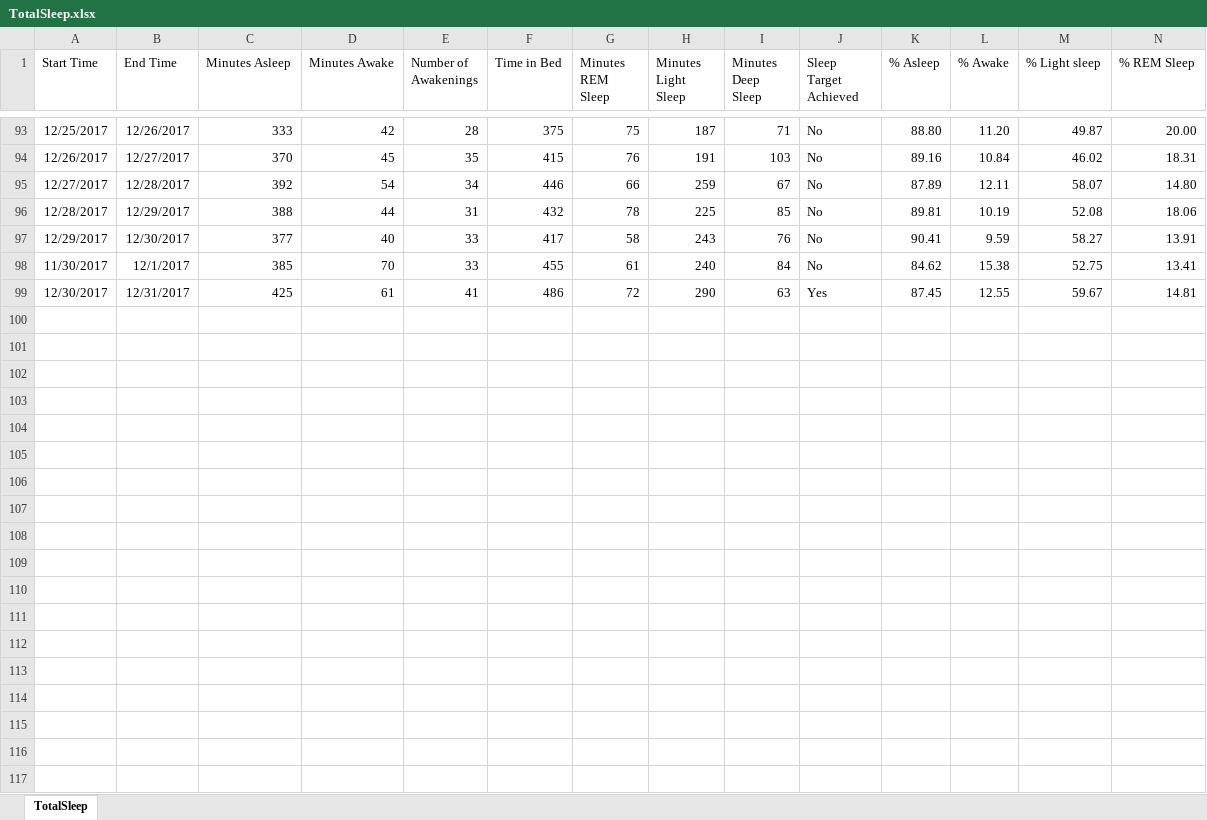
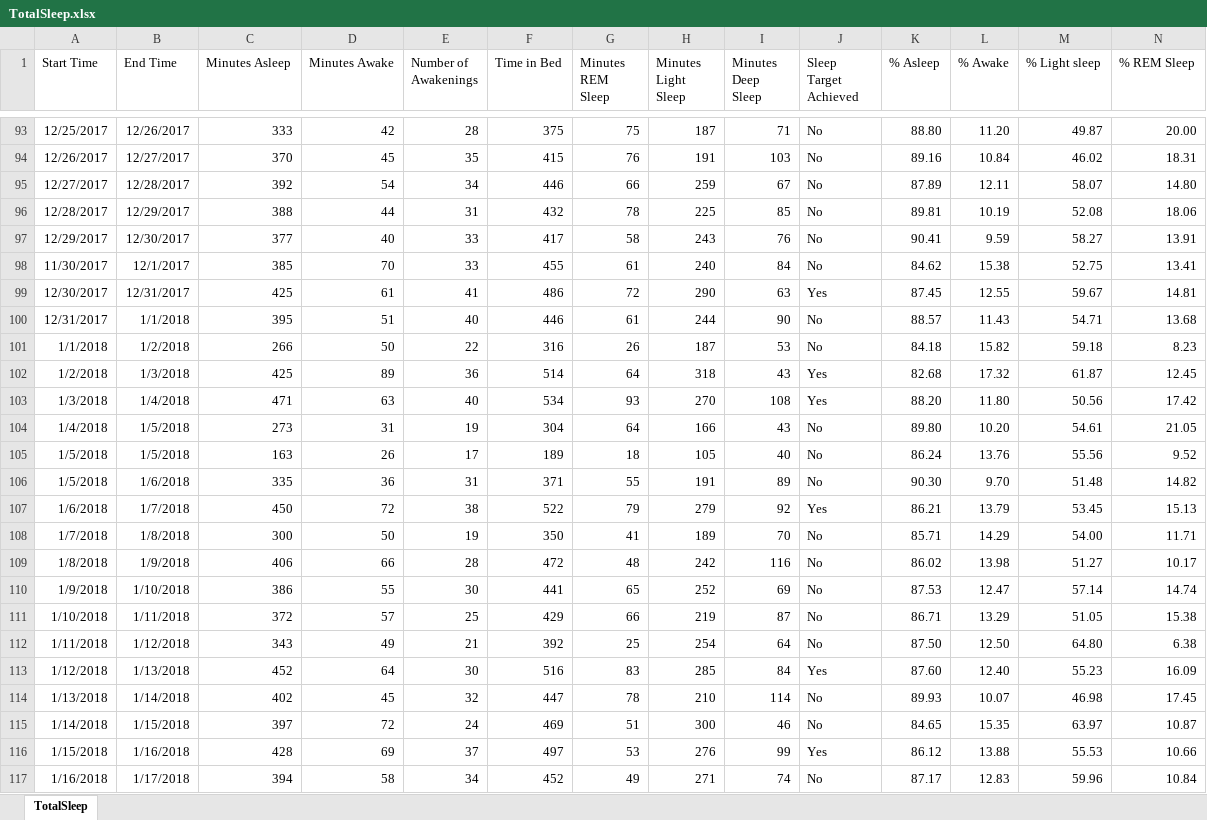
Before and after one commit to willvelida/mydata, an Excel workbook: datasets/TotalSleep.xlsx, sheet TotalSleep, drawn as a sheet; only a part is shown, gaps mark what is left out; values as stored, in another font and other column widths than the file's, no borders; rows hold the shown columns only; the diff covers the shown part only; the diff names each change by its address in the sheet, - before the commit and + after, or states it on an @@ line.

Commit message:
Adding Jan 2018 TotalSleep Numbers

```diff
--- a/datasets/TotalSleep.xlsx (sheet TotalSleep)
+++ b/datasets/TotalSleep.xlsx (sheet TotalSleep)
+row 100: 12/31/2017 | 1/1/2018 | 395 | 51 | 40 | 446 | 61 | 244 | 90 | No | 88.57 | 11.43 | 54.71 | 13.68
+row 101: 1/1/2018 | 1/2/2018 | 266 | 50 | 22 | 316 | 26 | 187 | 53 | No | 84.18 | 15.82 | 59.18 | 8.23
+row 102: 1/2/2018 | 1/3/2018 | 425 | 89 | 36 | 514 | 64 | 318 | 43 | Yes | 82.68 | 17.32 | 61.87 | 12.45
+row 103: 1/3/2018 | 1/4/2018 | 471 | 63 | 40 | 534 | 93 | 270 | 108 | Yes | 88.20 | 11.80 | 50.56 | 17.42
+row 104: 1/4/2018 | 1/5/2018 | 273 | 31 | 19 | 304 | 64 | 166 | 43 | No | 89.80 | 10.20 | 54.61 | 21.05
+row 105: 1/5/2018 | 1/5/2018 | 163 | 26 | 17 | 189 | 18 | 105 | 40 | No | 86.24 | 13.76 | 55.56 | 9.52
+row 106: 1/5/2018 | 1/6/2018 | 335 | 36 | 31 | 371 | 55 | 191 | 89 | No | 90.30 | 9.70 | 51.48 | 14.82
+row 107: 1/6/2018 | 1/7/2018 | 450 | 72 | 38 | 522 | 79 | 279 | 92 | Yes | 86.21 | 13.79 | 53.45 | 15.13
+row 108: 1/7/2018 | 1/8/2018 | 300 | 50 | 19 | 350 | 41 | 189 | 70 | No | 85.71 | 14.29 | 54.00 | 11.71
+row 109: 1/8/2018 | 1/9/2018 | 406 | 66 | 28 | 472 | 48 | 242 | 116 | No | 86.02 | 13.98 | 51.27 | 10.17
+row 110: 1/9/2018 | 1/10/2018 | 386 | 55 | 30 | 441 | 65 | 252 | 69 | No | 87.53 | 12.47 | 57.14 | 14.74
+row 111: 1/10/2018 | 1/11/2018 | 372 | 57 | 25 | 429 | 66 | 219 | 87 | No | 86.71 | 13.29 | 51.05 | 15.38
+row 112: 1/11/2018 | 1/12/2018 | 343 | 49 | 21 | 392 | 25 | 254 | 64 | No | 87.50 | 12.50 | 64.80 | 6.38
+row 113: 1/12/2018 | 1/13/2018 | 452 | 64 | 30 | 516 | 83 | 285 | 84 | Yes | 87.60 | 12.40 | 55.23 | 16.09
+row 114: 1/13/2018 | 1/14/2018 | 402 | 45 | 32 | 447 | 78 | 210 | 114 | No | 89.93 | 10.07 | 46.98 | 17.45
+row 115: 1/14/2018 | 1/15/2018 | 397 | 72 | 24 | 469 | 51 | 300 | 46 | No | 84.65 | 15.35 | 63.97 | 10.87
+row 116: 1/15/2018 | 1/16/2018 | 428 | 69 | 37 | 497 | 53 | 276 | 99 | Yes | 86.12 | 13.88 | 55.53 | 10.66
+row 117: 1/16/2018 | 1/17/2018 | 394 | 58 | 34 | 452 | 49 | 271 | 74 | No | 87.17 | 12.83 | 59.96 | 10.84
```
Also changed, not shown: 12 added rows elsewhere in this sheet, 2 other files.
